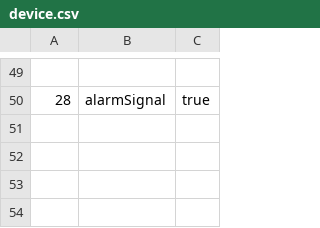
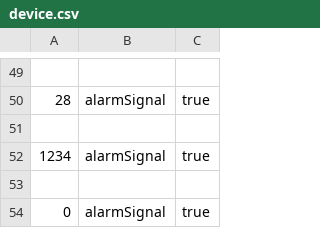
Before and after one commit to mealvarez12/Group1_OOP_7490, a CSV file: 06_Code/House/data/device.csv, drawn as a sheet; only a part is shown, gaps mark what is left out.

```diff
--- a/06_Code/House/data/device.csv
+++ b/06_Code/House/data/device.csv
@@ -50 +50,5 @@
 28; alarmSignal ;true
+
+1234; alarmSignal ;true
+
+0; alarmSignal ;true
```
Also changed, not shown: 24 other files.
